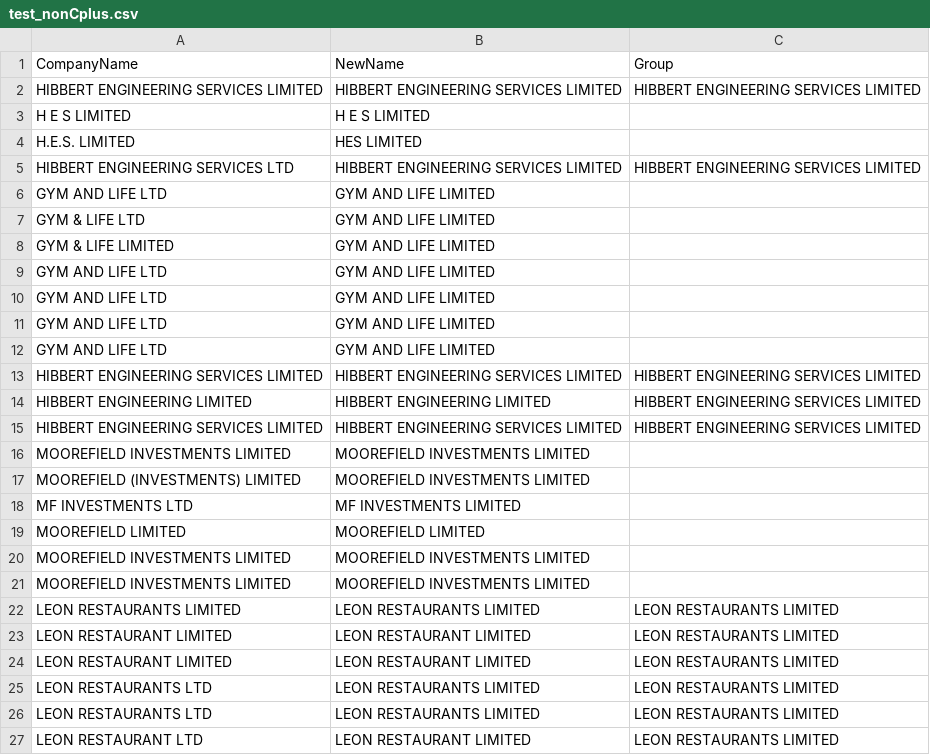
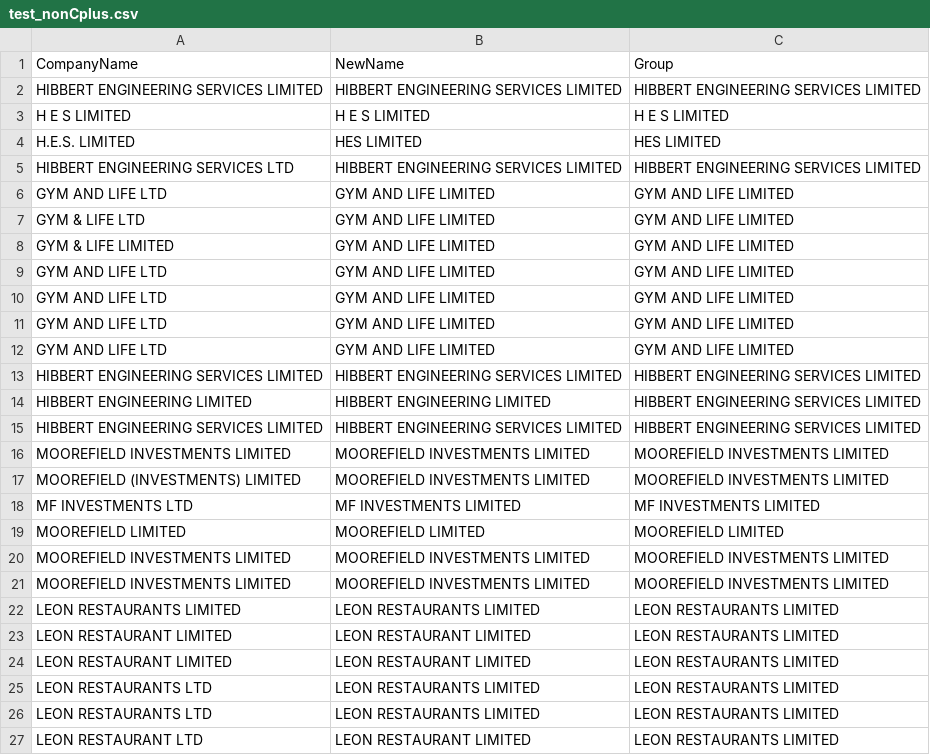
Before and after one commit to sfong8/nameMatch, a CSV file: test_nonCplus.csv, drawn as a sheet; only a part is shown; the diff covers the shown part only.

```diff
--- a/test_nonCplus.csv
+++ b/test_nonCplus.csv
@@ -2,12 +2,12 @@ CompanyName,NewName,Group
 HIBBERT ENGINEERING SERVICES LIMITED,HIBBERT ENGINEERING SERVICES LIMITED,HIBBERT ENGINEERING SERVICES LIMITED
-H E S LIMITED,H E S LIMITED,
-H.E.S. LIMITED,HES LIMITED,
+H E S LIMITED,H E S LIMITED,H E S LIMITED
+H.E.S. LIMITED,HES LIMITED,HES LIMITED
 HIBBERT ENGINEERING SERVICES LTD,HIBBERT ENGINEERING SERVICES LIMITED,HIBBERT ENGINEERING SERVICES LIMITED
-GYM AND LIFE LTD,GYM AND LIFE LIMITED,
-GYM & LIFE LTD,GYM AND LIFE LIMITED,
-GYM & LIFE LIMITED,GYM AND LIFE LIMITED,
-GYM AND LIFE LTD,GYM AND LIFE LIMITED,
-GYM AND LIFE LTD,GYM AND LIFE LIMITED,
-GYM AND LIFE LTD,GYM AND LIFE LIMITED,
-GYM AND LIFE LTD,GYM AND LIFE LIMITED,
+GYM AND LIFE LTD,GYM AND LIFE LIMITED,GYM AND LIFE LIMITED
+GYM & LIFE LTD,GYM AND LIFE LIMITED,GYM AND LIFE LIMITED
+GYM & LIFE LIMITED,GYM AND LIFE LIMITED,GYM AND LIFE LIMITED
+GYM AND LIFE LTD,GYM AND LIFE LIMITED,GYM AND LIFE LIMITED
+GYM AND LIFE LTD,GYM AND LIFE LIMITED,GYM AND LIFE LIMITED
+GYM AND LIFE LTD,GYM AND LIFE LIMITED,GYM AND LIFE LIMITED
+GYM AND LIFE LTD,GYM AND LIFE LIMITED,GYM AND LIFE LIMITED
 HIBBERT ENGINEERING SERVICES LIMITED,HIBBERT ENGINEERING SERVICES LIMITED,HIBBERT ENGINEERING SERVICES LIMITED
@@ -15,8 +15,8 @@ HIBBERT ENGINEERING  LIMITED,HIBBERT ENGINEERING LIMITED,HIBBERT ENGINEERING SER
 HIBBERT ENGINEERING SERVICES LIMITED,HIBBERT ENGINEERING SERVICES LIMITED,HIBBERT ENGINEERING SERVICES LIMITED
-MOOREFIELD INVESTMENTS LIMITED,MOOREFIELD INVESTMENTS LIMITED,
-MOOREFIELD (INVESTMENTS) LIMITED,MOOREFIELD INVESTMENTS LIMITED,
-MF INVESTMENTS LTD,MF INVESTMENTS LIMITED,
-MOOREFIELD LIMITED,MOOREFIELD LIMITED,
-MOOREFIELD INVESTMENTS LIMITED,MOOREFIELD INVESTMENTS LIMITED,
-MOOREFIELD INVESTMENTS LIMITED,MOOREFIELD INVESTMENTS LIMITED,
+MOOREFIELD INVESTMENTS LIMITED,MOOREFIELD INVESTMENTS LIMITED,MOOREFIELD INVESTMENTS LIMITED
+MOOREFIELD (INVESTMENTS) LIMITED,MOOREFIELD INVESTMENTS LIMITED,MOOREFIELD INVESTMENTS LIMITED
+MF INVESTMENTS LTD,MF INVESTMENTS LIMITED,MF INVESTMENTS LIMITED
+MOOREFIELD LIMITED,MOOREFIELD LIMITED,MOOREFIELD LIMITED
+MOOREFIELD INVESTMENTS LIMITED,MOOREFIELD INVESTMENTS LIMITED,MOOREFIELD INVESTMENTS LIMITED
+MOOREFIELD INVESTMENTS LIMITED,MOOREFIELD INVESTMENTS LIMITED,MOOREFIELD INVESTMENTS LIMITED
 LEON RESTAURANTS LIMITED,LEON RESTAURANTS LIMITED,LEON RESTAURANTS LIMITED
```
Also changed, not shown: 45 edited cells elsewhere in this file, 1 other file.
